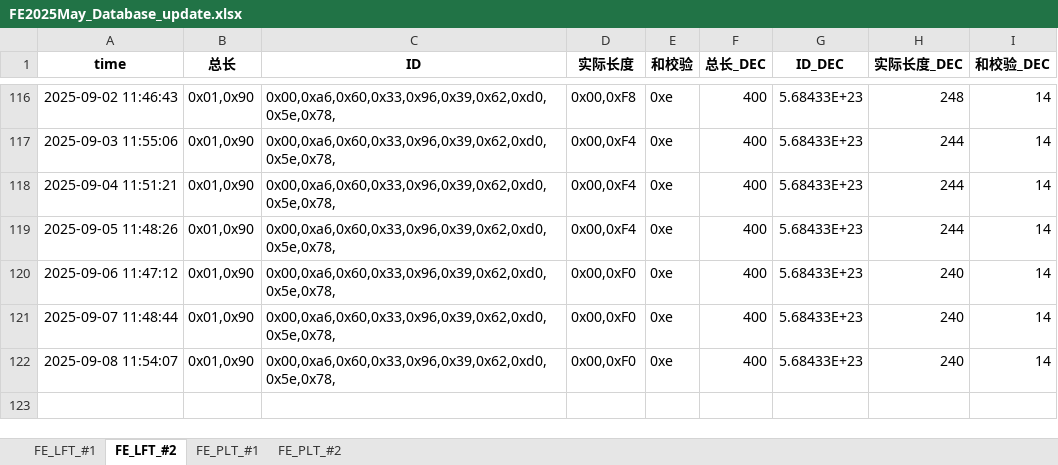
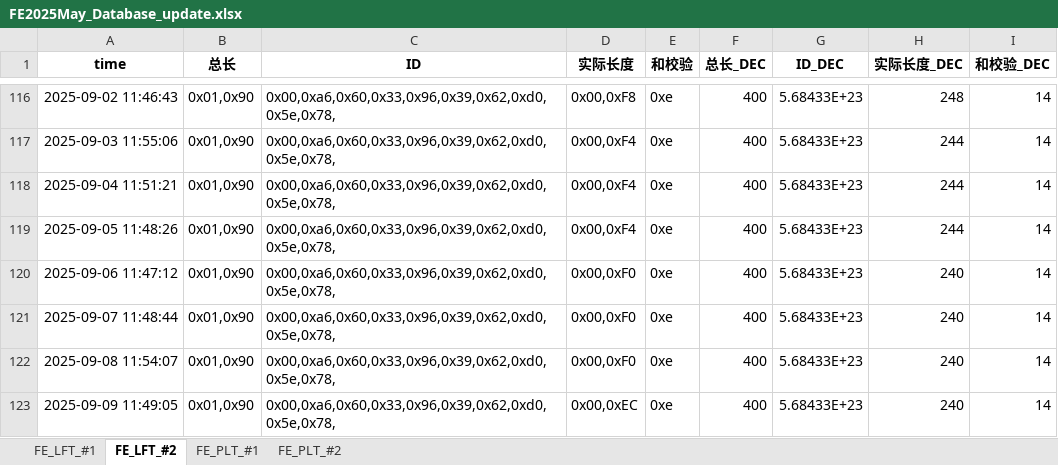
Before and after one commit to weichencsu/millwear_demoapp, an Excel workbook: FE2025May_Database_update.xlsx, sheet FE_LFT_#2, drawn as a sheet; only a part is shown, gaps mark what is left out; values as stored, in another font and other column widths than the file's, no borders; the diff names each change by its address in the sheet, - before the commit and + after, or states it on an @@ line.

```diff
--- a/FE2025May_Database_update.xlsx (sheet FE_LFT_#2)
+++ b/FE2025May_Database_update.xlsx (sheet FE_LFT_#2)
+row 123: 2025-09-09 11:49:05 | 0x01,0x90 | 0x00,0xa6,0x60,0x33,0x96,0x39,0x62,0xd0,0x5e,0x78, | 0x00,0xEC | 0xe | 400 | 5.68433E+23 | 240 | 14
```
Also changed, not shown: sheet FE_PLT_#1, sheet FE_PLT_#2, sheet FE_LFT_#1.
